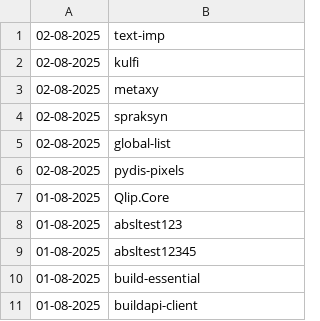
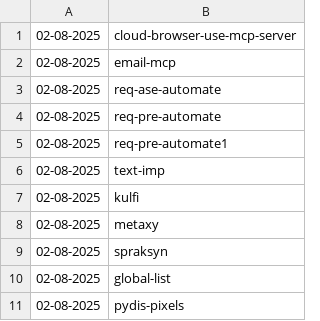
Before and after one commit to NordCoderd/deleted-pypi-package-index, a CSV file: pypi-uploader-directory/deleted-pypi-packages.csv, drawn as a sheet; only a part is shown; the shorter side is filled out with more unchanged rows; the diff names each change by its address in the sheet, - before the commit and + after, or states it on an @@ line.

```diff
--- a/pypi-uploader-directory/deleted-pypi-packages.csv
+++ b/pypi-uploader-directory/deleted-pypi-packages.csv
+row 1: 02-08-2025 | cloud-browser-use-mcp-server
+row 2: 02-08-2025 | email-mcp
+row 3: 02-08-2025 | req-ase-automate
+row 4: 02-08-2025 | req-pre-automate
+row 5: 02-08-2025 | req-pre-automate1
```
Also changed, not shown: pypi-uploader-directory/revived-pypi-packages.csv, 3 other files.
